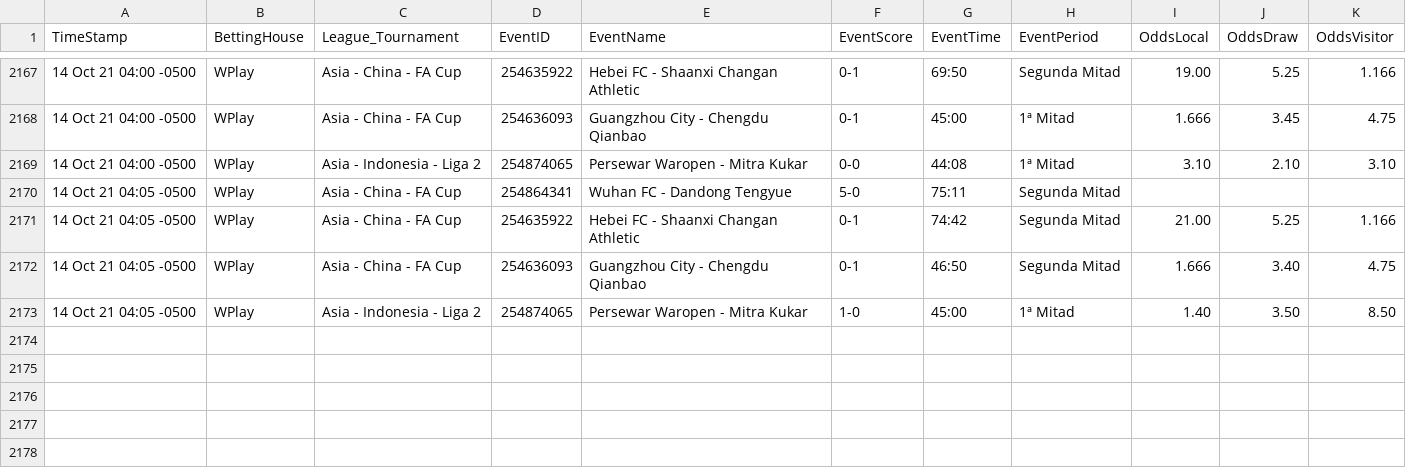
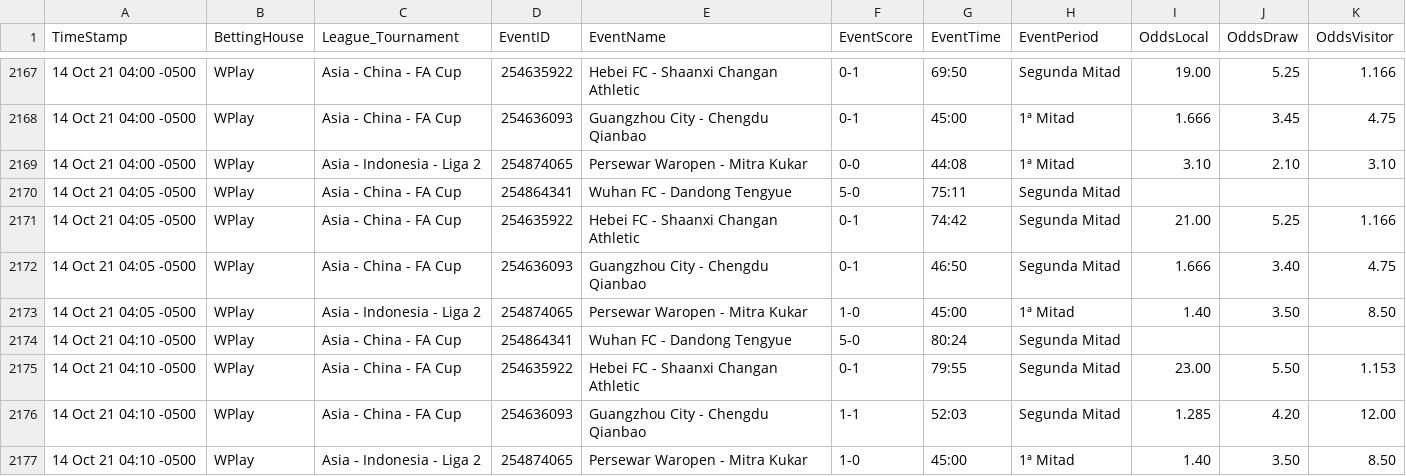
Before and after one commit to cjgorricho/curso-golang, a CSV file: pruebas/colly/FOOT-live-data.csv, drawn as a sheet; only a part is shown, gaps mark what is left out; the diff names each change by its address in the sheet, - before the commit and + after, or states it on an @@ line.

Commit message:
update FOOT data

```diff
--- a/pruebas/colly/FOOT-live-data.csv
+++ b/pruebas/colly/FOOT-live-data.csv
+row 2174: 14 Oct 21 04:10 -0500 | WPlay | Asia - China - FA Cup | 254864341 | Wuhan FC - Dandong Tengyue | 5-0 | 80:24 | Segunda Mitad
+row 2175: 14 Oct 21 04:10 -0500 | WPlay | Asia - China - FA Cup | 254635922 | Hebei FC - Shaanxi Changan Athletic | 0-1 | 79:55 | Segunda Mitad | 23.00 | 5.50 | 1.153
+row 2176: 14 Oct 21 04:10 -0500 | WPlay | Asia - China - FA Cup | 254636093 | Guangzhou City - Chengdu Qianbao | 1-1 | 52:03 | Segunda Mitad | 1.285 | 4.20 | 12.00
+row 2177: 14 Oct 21 04:10 -0500 | WPlay | Asia - Indonesia - Liga 2 | 254874065 | Persewar Waropen - Mitra Kukar | 1-0 | 45:00 | 1ª Mitad | 1.40 | 3.50 | 8.50
```
